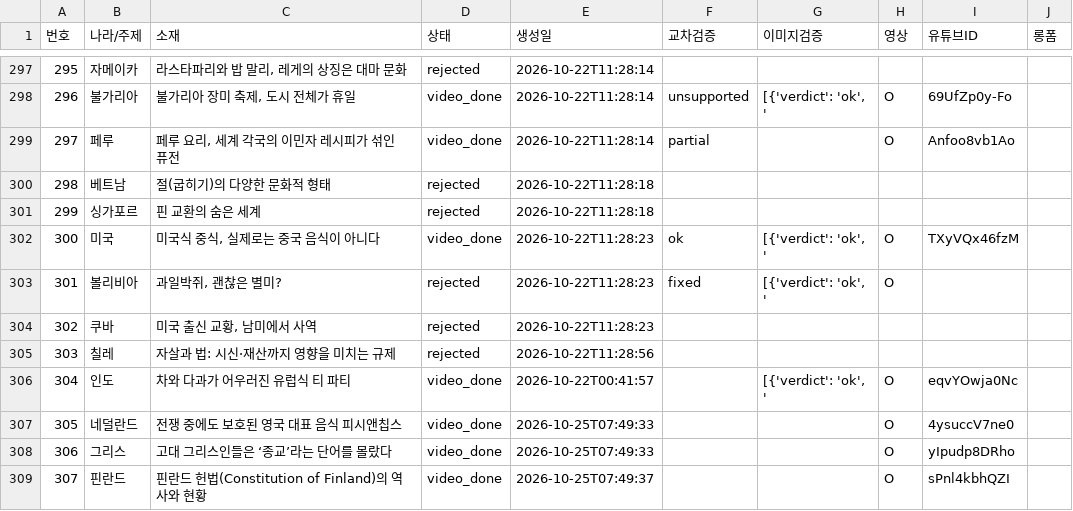
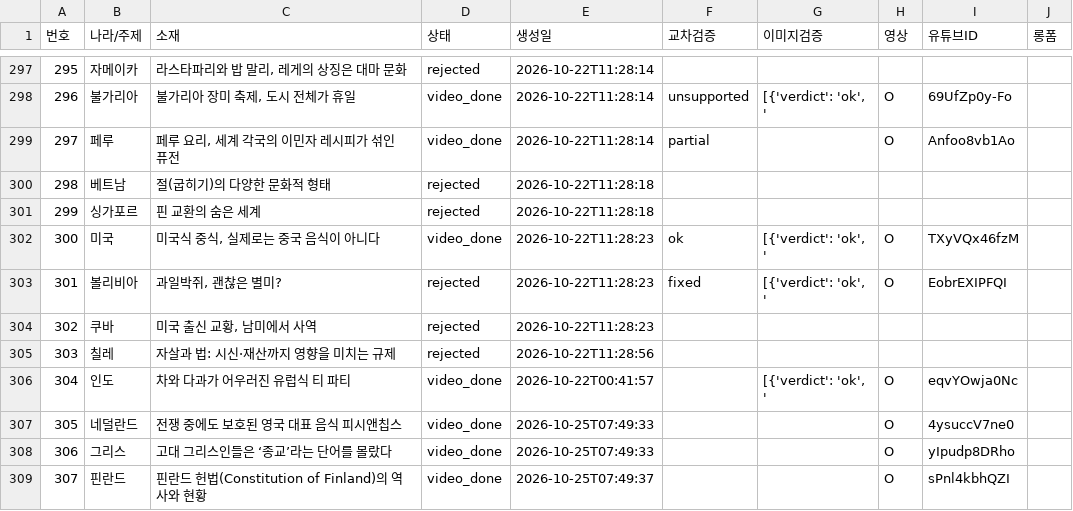
Before and after one commit to gonmau/shorts, a CSV file: history_items.csv, drawn as a sheet; only a part is shown, gaps mark what is left out; the diff covers the shown part only.

```diff
--- a/history_items.csv
+++ b/history_items.csv
@@ -302,3 +302,3 @@
 300,미국,"미국식 중식, 실제로는 중국 음식이 아니다",video_done,2026-10-22T11:28:23,ok,"[{'verdict': 'ok', '",O,TXyVQx46fzM,
-301,볼리비아,"과일박쥐, 괜찮은 별미?",rejected,2026-10-22T11:28:23,fixed,"[{'verdict': 'ok', '",O,,
+301,볼리비아,"과일박쥐, 괜찮은 별미?",rejected,2026-10-22T11:28:23,fixed,"[{'verdict': 'ok', '",O,EobrEXIPFQI,
 302,쿠바,"미국 출신 교황, 남미에서 사역",rejected,2026-10-22T11:28:23,,,,,
```
Also changed, not shown: 18 edited cells elsewhere in this file.
